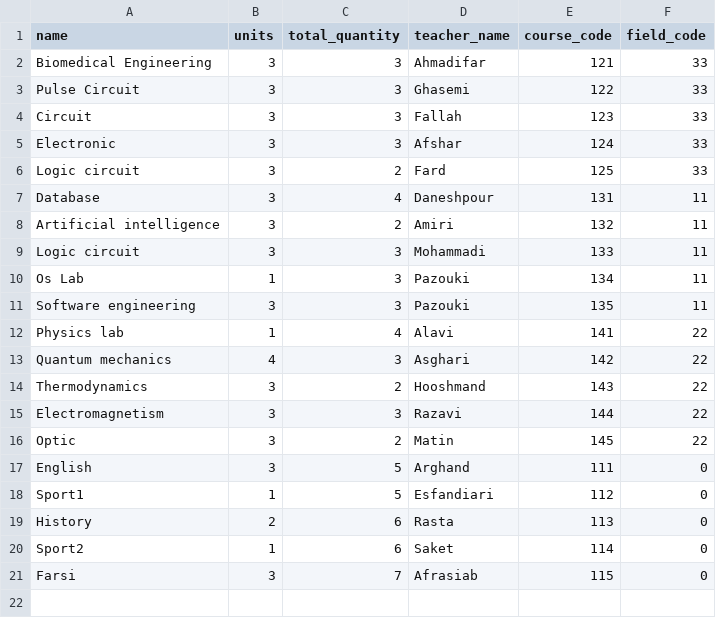
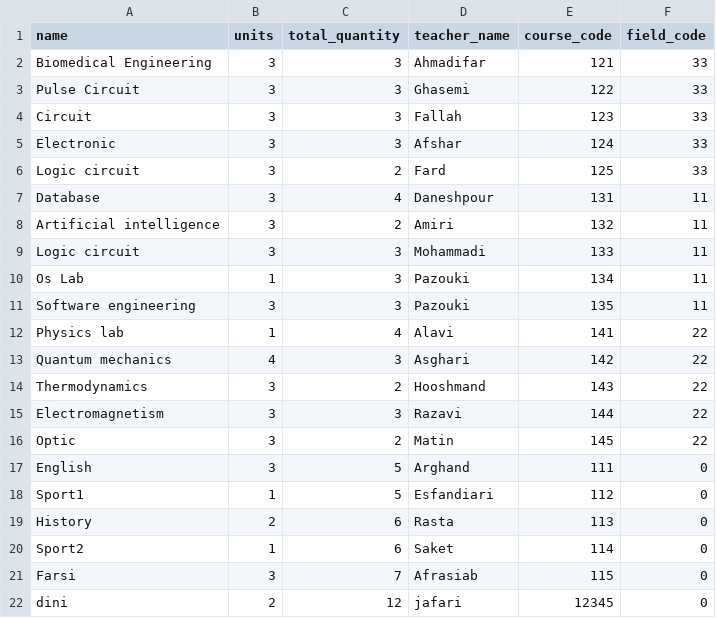
Before and after one commit to ZahraMatinfar/university-platform, a CSV file: databases/course/courses.csv, drawn as a sheet.

```diff
--- a/databases/course/courses.csv
+++ b/databases/course/courses.csv
@@ -21 +21,2 @@ Sport2,1,6,Saket,114,0
 Farsi,3,7,Afrasiab,115,0
+dini,2,12,jafari,12345,0
```
Also changed, not shown: 12 other files.
